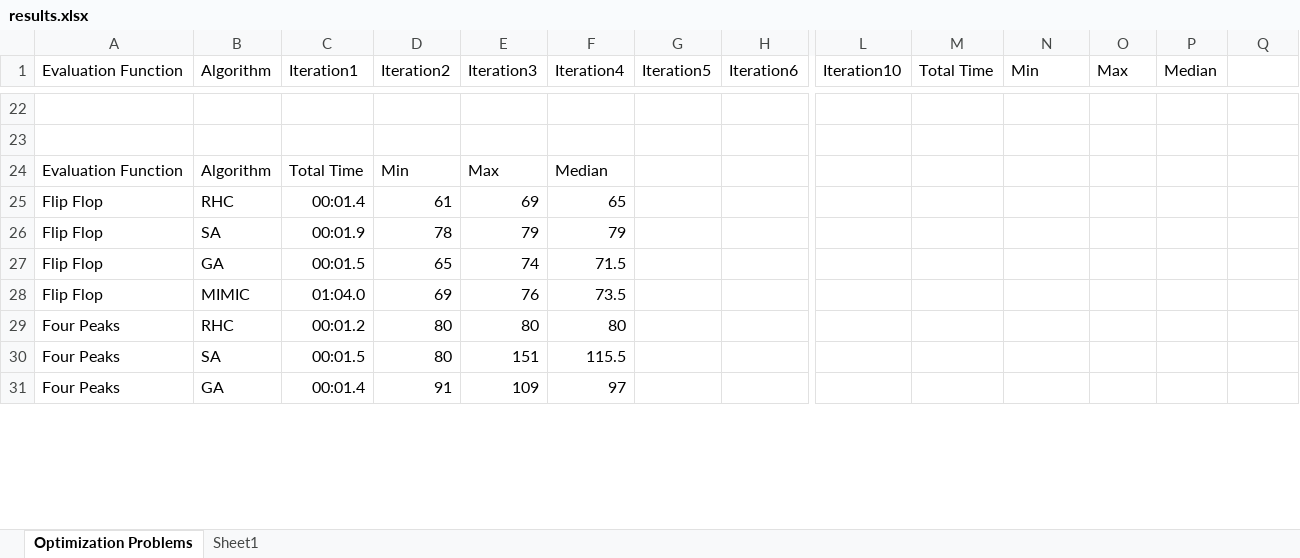
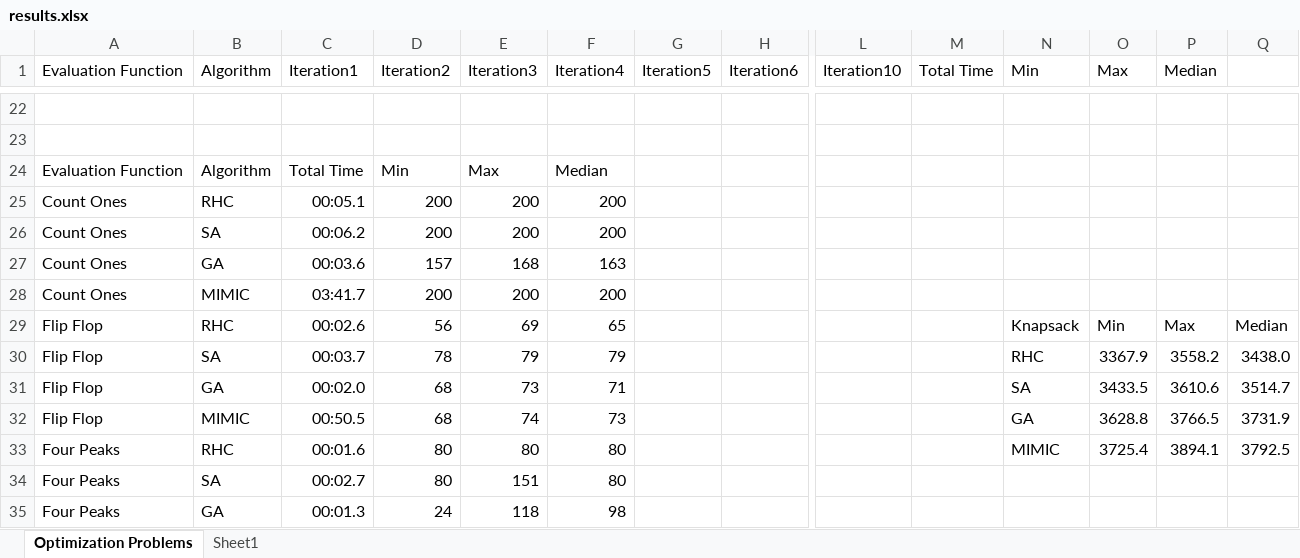
Before and after one commit to PinaAppleG/optimal-truffle, an Excel workbook: CS7641-02/results.xlsx, sheet Optimization Problems, drawn as a sheet; only a part is shown, gaps mark what is left out; values as stored, in another font and other column widths than the file's, no borders; charts and pictures not drawn; removed rows and columns are numbered as before the commit, all else as after; rows hold the shown columns only; the diff covers the shown part only; the diff names each change by its address in the sheet, - before the commit and + after, or states it on an @@ line.

```diff
--- a/CS7641-02/results.xlsx (sheet Optimization Problems)
+++ b/CS7641-02/results.xlsx (sheet Optimization Problems)
+row 25: Count Ones | RHC | 00:05.1 | 200 | 200 | 200
+row 26: Count Ones | SA | 00:06.2 | 200 | 200 | 200
+row 27: Count Ones | GA | 00:03.6 | 157 | 168 | 163
+row 28: Count Ones | MIMIC | 03:41.7 | 200 | 200 | 200
-C29 (Iteration1): 00:01.4
+C29 (Iteration1): 00:02.6
-D29 (Iteration2): 61
+D29 (Iteration2): 56
-N29 (Min): (empty)
+N29 (Min): Knapsack
-O29 (Max): (empty)
+O29 (Max): Min
-P29 (Median): (empty)
+P29 (Median): Max
-Q29: (empty)
+Q29: Median
-C30 (Iteration1): 00:01.9
+C30 (Iteration1): 00:03.7
-N30 (Min): (empty)
+N30 (Min): RHC
-O30 (Max): (empty)
+O30 (Max): 3367.9
-P30 (Median): (empty)
+P30 (Median): 3558.2
-Q30: (empty)
+Q30: 3438.0
-row 27: Flip Flop | GA | 00:01.5 | 65 | 74 | 71.5
-row 28: Flip Flop | MIMIC | 01:04.0 | 69 | 76 | 73.5
+row 31: Flip Flop | GA | 00:02.0 | 68 | 73 | 71 |  |  |  |  | SA | 3433.5 | 3610.6 | 3514.7
+row 32: Flip Flop | MIMIC | 00:50.5 | 68 | 74 | 73 |  |  |  |  | GA | 3628.8 | 3766.5 | 3731.9
-C33 (Iteration1): 00:01.2
+C33 (Iteration1): 00:01.6
-N33 (Min): (empty)
+N33 (Min): MIMIC
-O33 (Max): (empty)
+O33 (Max): 3725.4
-P33 (Median): (empty)
+P33 (Median): 3894.1
-Q33: (empty)
+Q33: 3792.5
-C34 (Iteration1): 00:01.5
+C34 (Iteration1): 00:02.7
-F34 (Iteration4): 115.5
+F34 (Iteration4): 80
-C35 (Iteration1): 00:01.4
+C35 (Iteration1): 00:01.3
-D35 (Iteration2): 91
+D35 (Iteration2): 24
-E35 (Iteration3): 109
+E35 (Iteration3): 118
-F35 (Iteration4): 97
+F35 (Iteration4): 98
```
Also changed, not shown: 4 added rows, 4 removed rows and 19 edited cells elsewhere in this sheet, charts or pictures, 9 other files.
